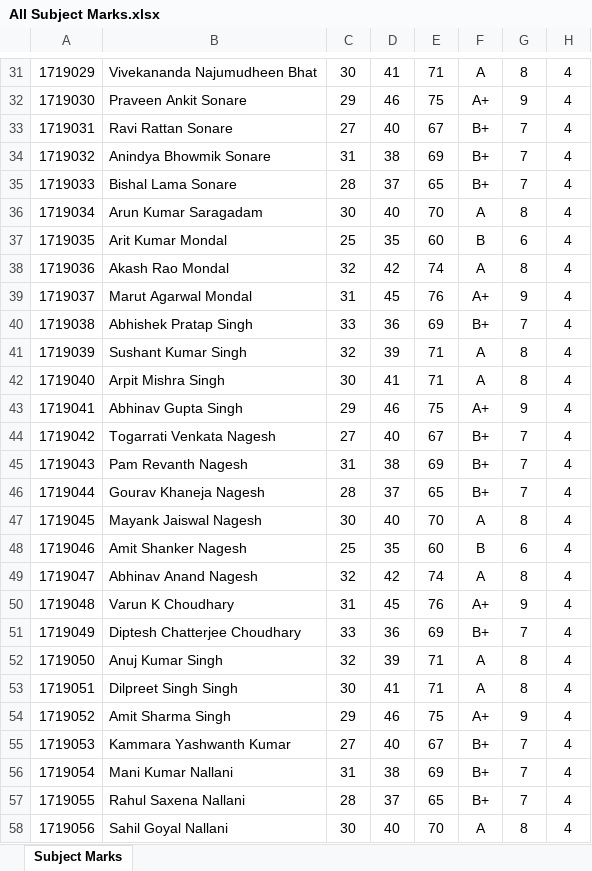
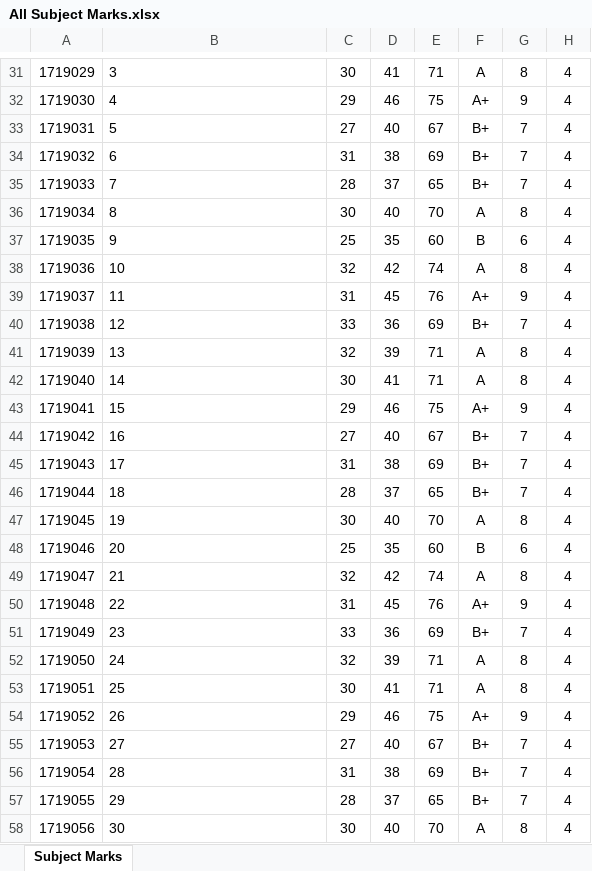
Before and after one commit to abhishekchitnis/ACMaS, an Excel workbook: Results Genetaor/Batch 2017-19/Sem 1/All Subject Marks.xlsx, sheet Subject Marks, drawn as a sheet; only a part is shown, gaps mark what is left out; values as stored, in another font and other column widths than the file's, no borders; the diff covers the shown part only; the diff names each change by its address in the sheet, - before the commit and + after, or states it on an @@ line.

```diff
--- a/Results Genetaor/Batch 2017-19/Sem 1/All Subject Marks.xlsx (sheet Subject Marks)
+++ b/Results Genetaor/Batch 2017-19/Sem 1/All Subject Marks.xlsx (sheet Subject Marks)
-B31: Vivekananda Najumudheen Bhat
+B31: 3
-B32: Praveen Ankit Sonare
+B32: 4
-B33: Ravi Rattan Sonare
+B33: 5
-B34: Anindya Bhowmik Sonare
+B34: 6
-B35: Bishal Lama Sonare
+B35: 7
-B36: Arun Kumar Saragadam
+B36: 8
-B37: Arit Kumar Mondal
+B37: 9
-B38: Akash Rao Mondal
+B38: 10
-B39: Marut Agarwal Mondal
+B39: 11
-B40: Abhishek Pratap Singh
+B40: 12
-B41: Sushant Kumar Singh
+B41: 13
-B42: Arpit Mishra Singh
+B42: 14
-B43: Abhinav Gupta Singh
+B43: 15
-B44: Togarrati Venkata Nagesh
+B44: 16
-B45: Pam Revanth Nagesh
+B45: 17
-B46: Gourav Khaneja Nagesh
+B46: 18
-B47: Mayank Jaiswal Nagesh
+B47: 19
-B48: Amit Shanker Nagesh
+B48: 20
-B49: Abhinav Anand Nagesh
+B49: 21
-B50: Varun K Choudhary
+B50: 22
-B51: Diptesh Chatterjee Choudhary
+B51: 23
-B52: Anuj Kumar Singh
+B52: 24
-B53: Dilpreet Singh Singh
+B53: 25
-B54: Amit Sharma Singh
+B54: 26
-B55: Kammara Yashwanth Kumar
+B55: 27
-B56: Mani Kumar Nallani
+B56: 28
-B57: Rahul Saxena Nallani
+B57: 29
-B58: Sahil Goyal Nallani
+B58: 30
```
Also changed, not shown: 104 edited cells elsewhere in this sheet, Results Genetaor/Batch 2017-19/Sem 1/Sample Student Database.xlsx.
